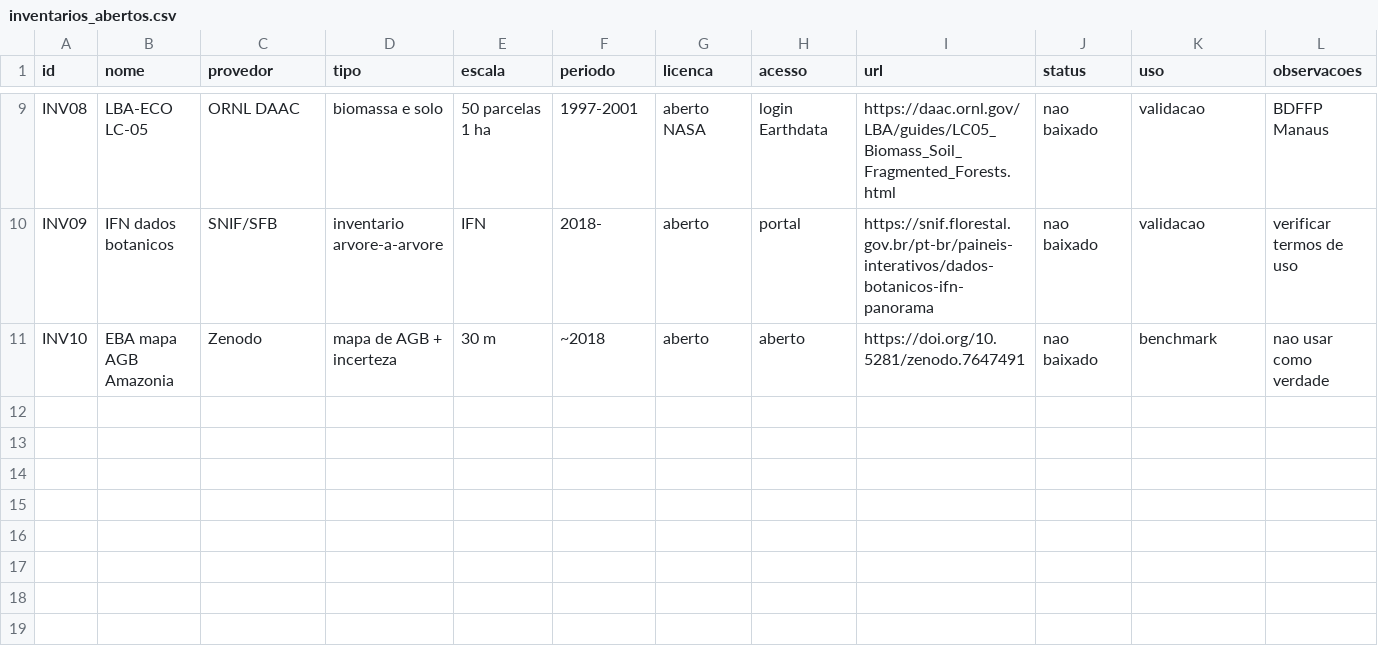
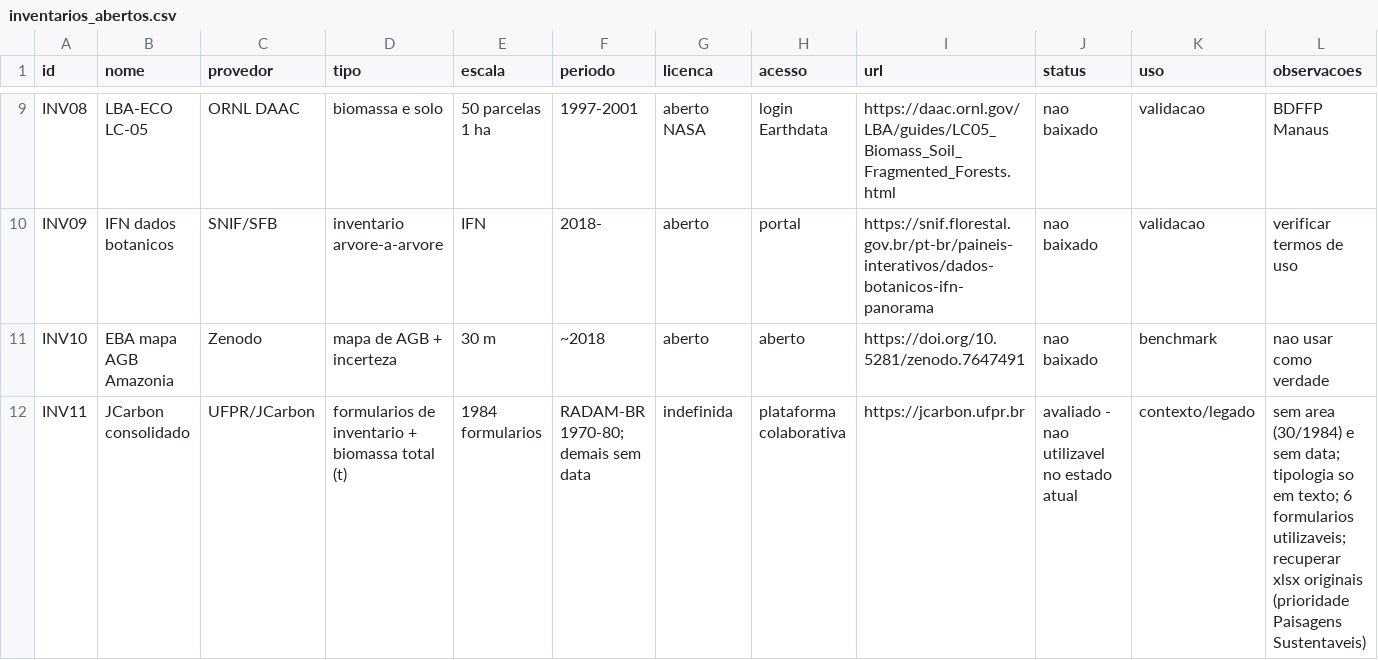
Before and after one commit to felipefalexandre/biomass_model, a CSV file: data/reference/inventarios_abertos.csv, drawn as a sheet; only a part is shown, gaps mark what is left out; the diff names each change by its address in the sheet, - before the commit and + after, or states it on an @@ line.

Commit message:
docs: figuras, candidatos espaciais, JCarbon e plano do target observado
- docs/60: exportacao espacial, figuras explicativas, candidatos
  pixel/celula com 3 valores de AGB, leitura do empilhamento e resultados;
- docs/61: plano do mapa-alvo de inventario observado (tiers A/B/C),
  papel das bases nao confirmadas (calibracao/validacao, nunca feature de
  AGB) e ordem de ingestao (RAINFOR, Maraca, Vourlitis, IFN botanico);
- docs/figuras: 4 figuras (ponto->pegada, dentro da cruz, escalas,
  composicao);
- inventarios_abertos: INV11 JCarbon avaliado como nao utilizavel no
  estado atual (sem area/data; 6 de 1.984 utilizaveis).

```diff
--- a/data/reference/inventarios_abertos.csv
+++ b/data/reference/inventarios_abertos.csv
+row 12: INV11 | JCarbon consolidado | UFPR/JCarbon | formularios de inventario + biomassa total (t) | 1984 formularios | RADAM-BR 1970-80; demais sem data | indefinida | plataforma colaborativa | https://jcarbon.ufpr.br | avaliado - nao utilizavel no estado atual | contexto/legado | sem area (30/1984) e sem data; tipologia so em texto; 6 formularios utilizaveis; recuperar xlsx originais (prioridade Paisagens Sustentaveis)
```
Also changed, not shown: 7 other files.
